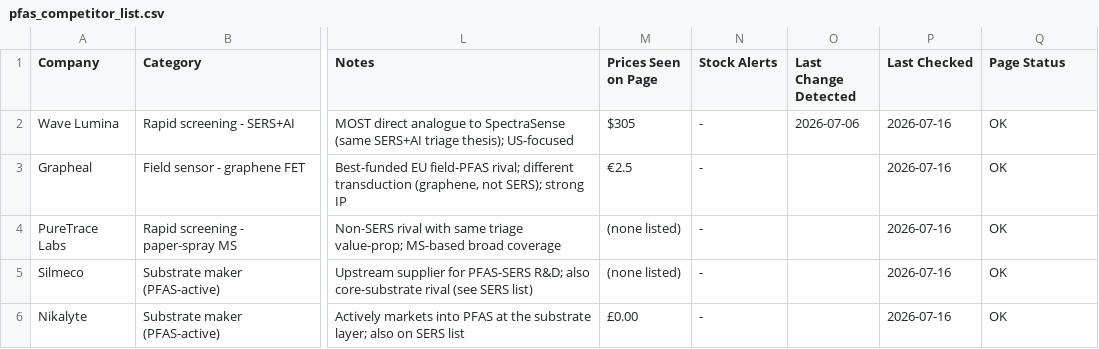
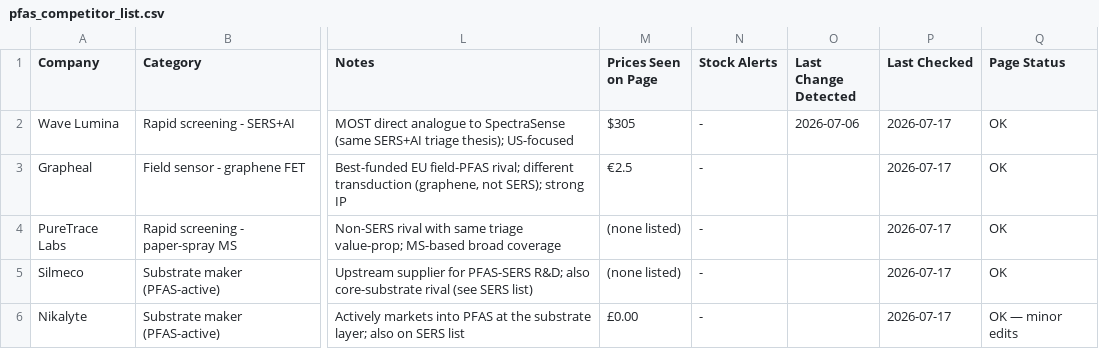
Before and after one commit to ethanlin12369/Auto-Competitor-List, a CSV file: pfas_competitor_list.csv, drawn as a sheet; only a part is shown, gaps mark what is left out; the diff names each change by its address in the sheet, - before the commit and + after, or states it on an @@ line.

```diff
--- a/pfas_competitor_list.csv
+++ b/pfas_competitor_list.csv
-P2:P6 (Last Checked): 2026-07-16
+P2:P6 (Last Checked): 2026-07-17
-Q6 (Page Status): OK
+Q6 (Page Status): OK — minor edits
```
Also changed, not shown: competitor_list.csv, technical_comparison.csv, 26 other files.
